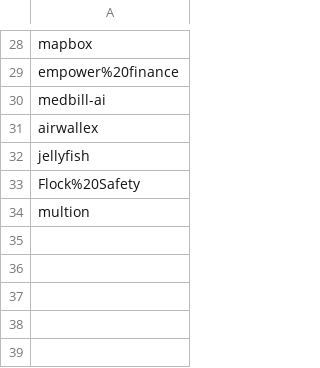
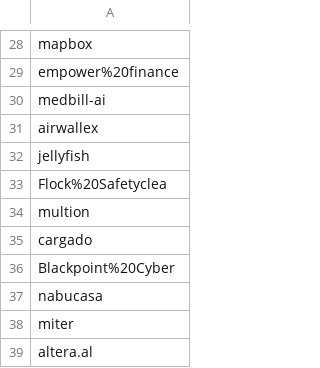
Before and after one commit to ritvikneu/job-boards, a CSV file: app/companies/ashbyhq/ash.csv, drawn as a sheet; only a part is shown, gaps mark what is left out.

Commit message:
MOre companies added

```diff
--- a/app/companies/ashbyhq/ash.csv
+++ b/app/companies/ashbyhq/ash.csv
@@ -32,3 +32,8 @@ airwallex
 jellyfish
-Flock%20Safety
+Flock%20Safetyclea
 multion
+cargado
+Blackpoint%20Cyber
+nabucasa
+miter
+altera.al
```
Also changed, not shown: app/companies/lever/lever-all.csv, app/companies/lever/lever.csv, 22 other files.
